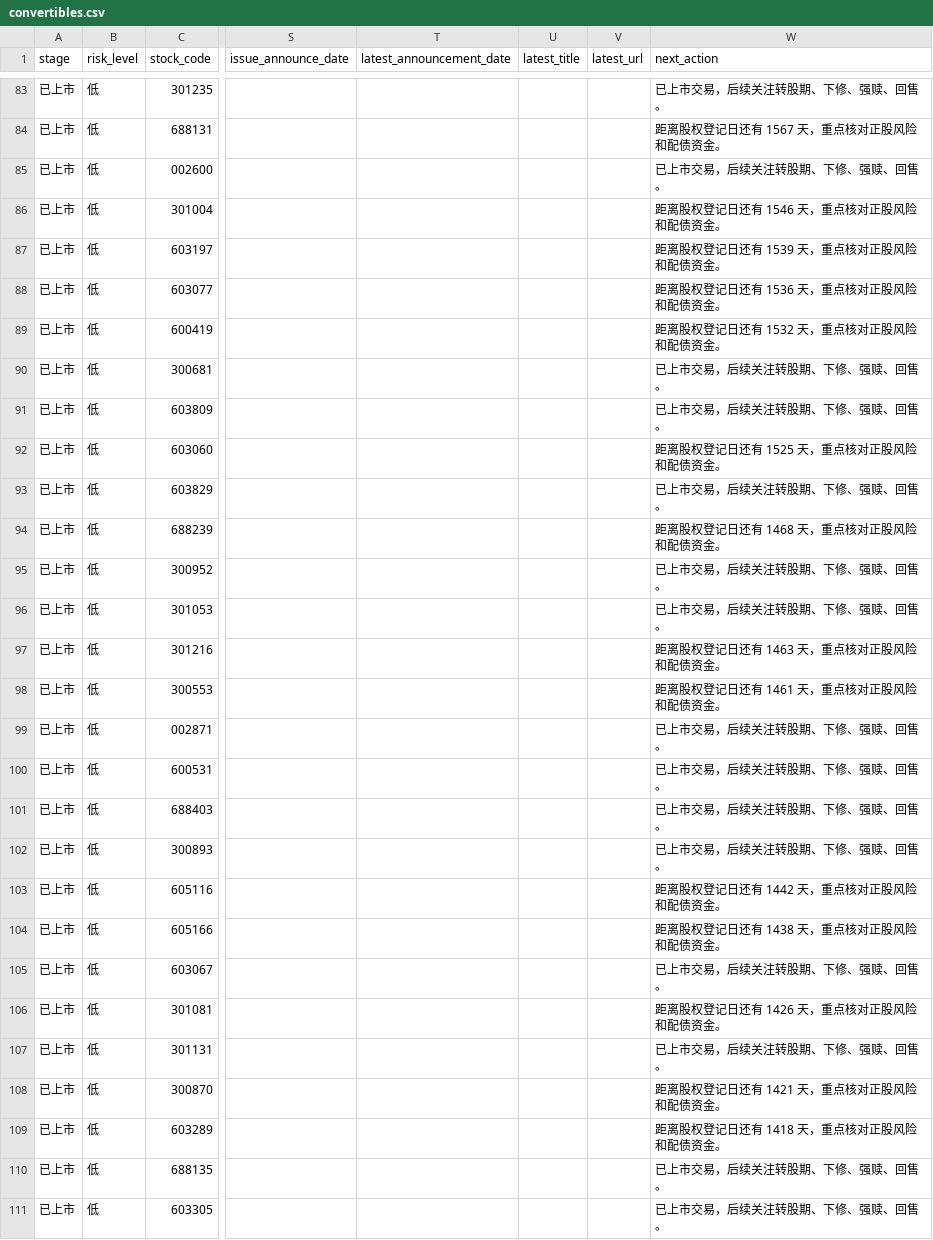
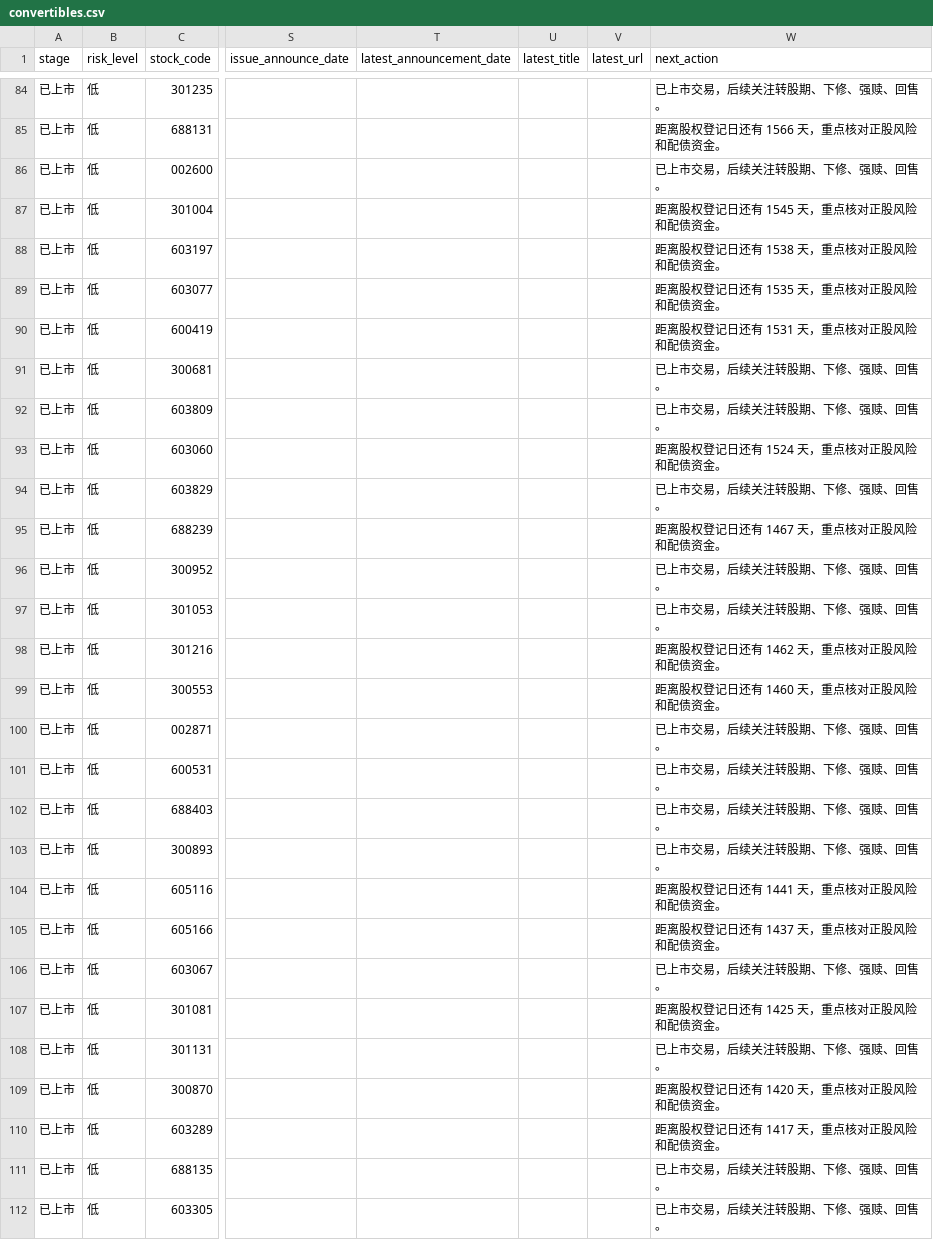
Before and after one commit to Flying-Cabbage/kzzsg, a CSV file: docs/data/convertibles.csv, drawn as a sheet; only a part is shown, gaps mark what is left out; addresses are those after the commit; the diff covers the shown part only; the diff names each change by its address in the sheet, - before the commit and + after, or states it on an @@ line.

```diff
--- a/docs/data/convertibles.csv
+++ b/docs/data/convertibles.csv
-W85 (next_action): 距离股权登记日还有 1567 天，重点核对正股风险和配债资金。
+W85 (next_action): 距离股权登记日还有 1566 天，重点核对正股风险和配债资金。
-W87 (next_action): 距离股权登记日还有 1546 天，重点核对正股风险和配债资金。
+W87 (next_action): 距离股权登记日还有 1545 天，重点核对正股风险和配债资金。
-W88 (next_action): 距离股权登记日还有 1539 天，重点核对正股风险和配债资金。
+W88 (next_action): 距离股权登记日还有 1538 天，重点核对正股风险和配债资金。
-W89 (next_action): 距离股权登记日还有 1536 天，重点核对正股风险和配债资金。
+W89 (next_action): 距离股权登记日还有 1535 天，重点核对正股风险和配债资金。
-W90 (next_action): 距离股权登记日还有 1532 天，重点核对正股风险和配债资金。
+W90 (next_action): 距离股权登记日还有 1531 天，重点核对正股风险和配债资金。
-W93 (next_action): 距离股权登记日还有 1525 天，重点核对正股风险和配债资金。
+W93 (next_action): 距离股权登记日还有 1524 天，重点核对正股风险和配债资金。
-W95 (next_action): 距离股权登记日还有 1468 天，重点核对正股风险和配债资金。
+W95 (next_action): 距离股权登记日还有 1467 天，重点核对正股风险和配债资金。
-W98 (next_action): 距离股权登记日还有 1463 天，重点核对正股风险和配债资金。
+W98 (next_action): 距离股权登记日还有 1462 天，重点核对正股风险和配债资金。
-W99 (next_action): 距离股权登记日还有 1461 天，重点核对正股风险和配债资金。
+W99 (next_action): 距离股权登记日还有 1460 天，重点核对正股风险和配债资金。
-W104 (next_action): 距离股权登记日还有 1442 天，重点核对正股风险和配债资金。
+W104 (next_action): 距离股权登记日还有 1441 天，重点核对正股风险和配债资金。
-W105 (next_action): 距离股权登记日还有 1438 天，重点核对正股风险和配债资金。
+W105 (next_action): 距离股权登记日还有 1437 天，重点核对正股风险和配债资金。
-W107 (next_action): 距离股权登记日还有 1426 天，重点核对正股风险和配债资金。
+W107 (next_action): 距离股权登记日还有 1425 天，重点核对正股风险和配债资金。
-W109 (next_action): 距离股权登记日还有 1421 天，重点核对正股风险和配债资金。
+W109 (next_action): 距离股权登记日还有 1420 天，重点核对正股风险和配债资金。
-W110 (next_action): 距离股权登记日还有 1418 天，重点核对正股风险和配债资金。
+W110 (next_action): 距离股权登记日还有 1417 天，重点核对正股风险和配债资金。
```
Also changed, not shown: 1 added row, 1 removed row and 132 edited cells elsewhere in this file, 3 other files.
